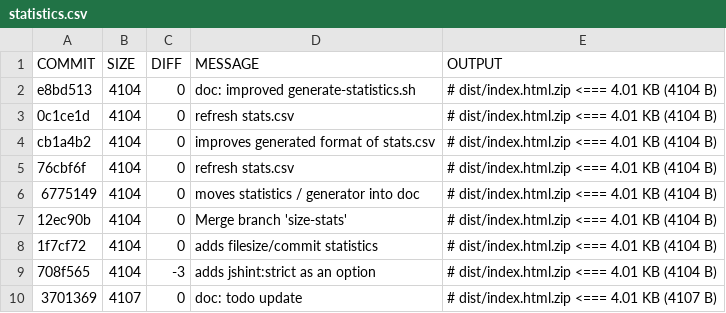
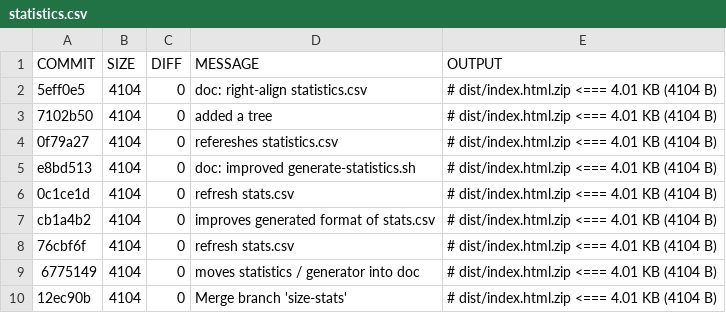
Before and after one commit to coding-monkey-business/glitch-hunters, a CSV file: doc/statistics.csv, drawn as a sheet; only a part is shown; the shorter side is filled out with more unchanged rows; the diff names each change by its address in the sheet, - before the commit and + after, or states it on an @@ line.

Commit message:
regenerate statistics.csv - right aligned

```diff
--- a/doc/statistics.csv
+++ b/doc/statistics.csv
+row 2: 5eff0e5 | 4104 | 0 | doc: right-align statistics.csv | # dist/index.html.zip <=== 4.01 KB (4104 B)
+row 3: 7102b50 | 4104 | 0 | added a tree | # dist/index.html.zip <=== 4.01 KB (4104 B)
+row 4: 0f79a27 | 4104 | 0 | refereshes statistics.csv | # dist/index.html.zip <=== 4.01 KB (4104 B)
```
